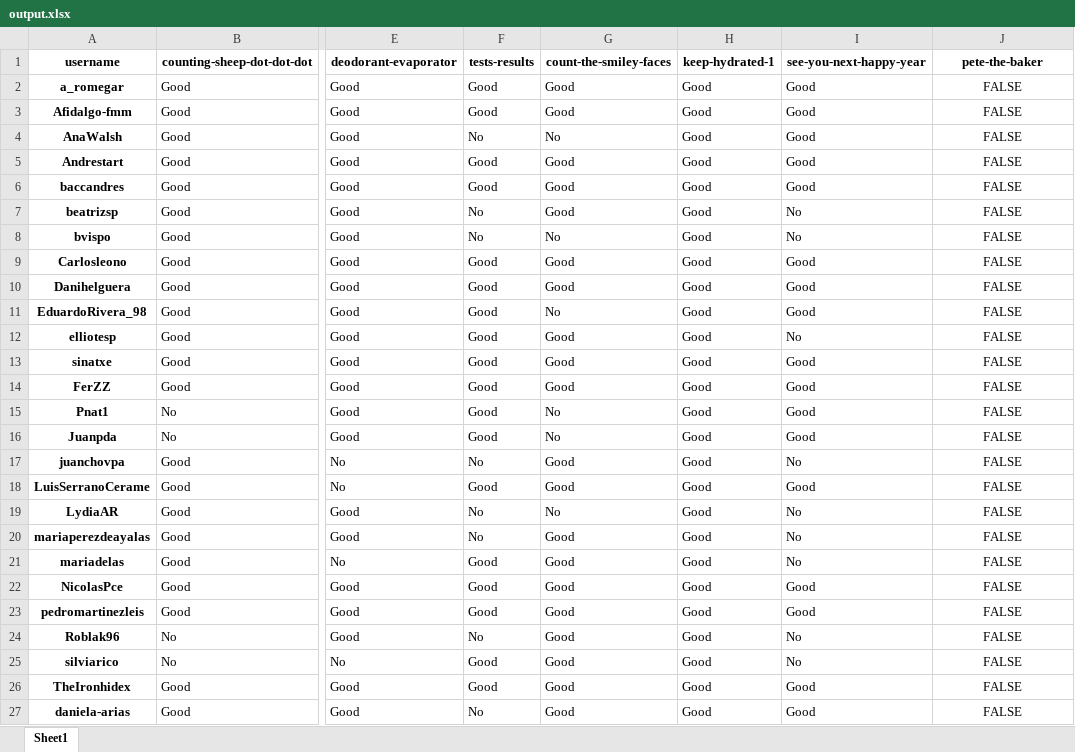
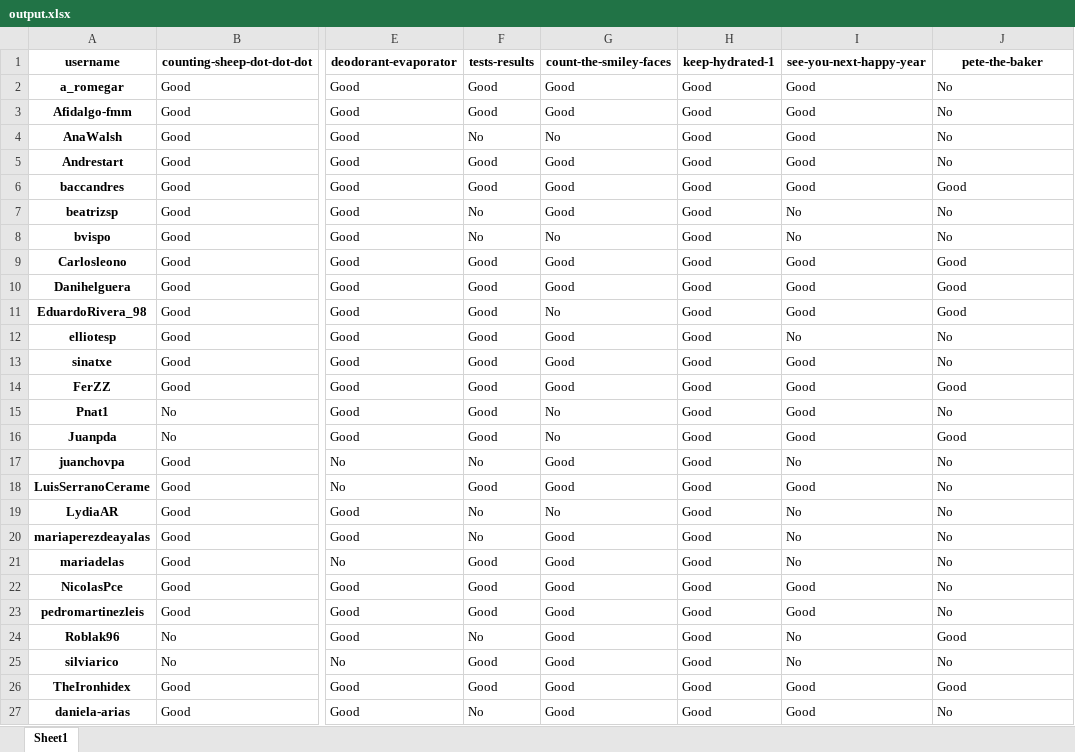
Before and after one commit to PauPerL/codewars-kata-student-correction-ih, an Excel workbook: output/output.xlsx, sheet Sheet1, drawn as a sheet; only a part is shown, gaps mark what is left out; values as stored, in another font and other column widths than the file's, no borders; the diff names each change by its address in the sheet, - before the commit and + after, or states it on an @@ line.

```diff
--- a/output/output.xlsx (sheet Sheet1)
+++ b/output/output.xlsx (sheet Sheet1)
-J2:J5 (pete-the-baker): FALSE
+J2:J5 (pete-the-baker): No
-J2:J27 alignment: center
+J2:J27 alignment: left
-J6 (pete-the-baker): FALSE
+J6 (pete-the-baker): Good
-J7:J8 (pete-the-baker): FALSE
+J7:J8 (pete-the-baker): No
-J9:J11 (pete-the-baker): FALSE
+J9:J11 (pete-the-baker): Good
-J12:J13 (pete-the-baker): FALSE
+J12:J13 (pete-the-baker): No
-J14 (pete-the-baker): FALSE
+J14 (pete-the-baker): Good
-J15 (pete-the-baker): FALSE
+J15 (pete-the-baker): No
-J16 (pete-the-baker): FALSE
+J16 (pete-the-baker): Good
-J17:J23 (pete-the-baker): FALSE
+J17:J23 (pete-the-baker): No
-J24 (pete-the-baker): FALSE
+J24 (pete-the-baker): Good
-J25 (pete-the-baker): FALSE
+J25 (pete-the-baker): No
-J26 (pete-the-baker): FALSE
+J26 (pete-the-baker): Good
-J27 (pete-the-baker): FALSE
+J27 (pete-the-baker): No
```
Also changed, not shown: 2 other files.
